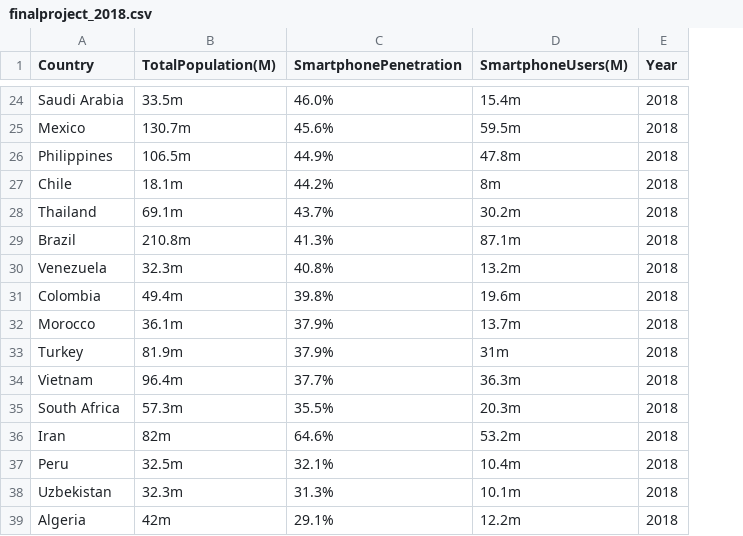
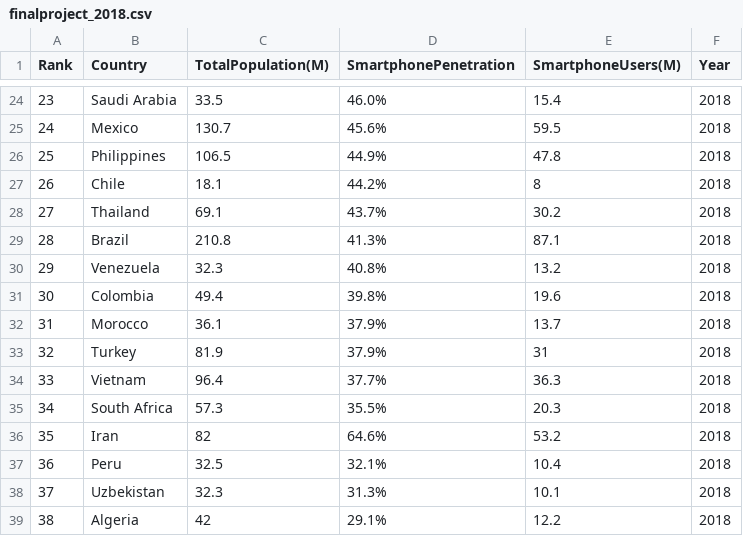
Before and after one commit to alizumerarikan/datafiles, a CSV file: finalproject_2018.csv, drawn as a sheet; only a part is shown, gaps mark what is left out; addresses are those after the commit; the diff covers the shown part only; the diff names each change by its address in the sheet, - before the commit and + after, or states it on an @@ line.

```diff
--- a/finalproject_2018.csv
+++ b/finalproject_2018.csv
+column A (Rank), rows 24-39: 23 | 24 | 25 | 26 | 27 | 28 | 29 | 30 | 31 | 32 | 33 | 34 | 35 | 36 | 37 | 38
-C24 (TotalPopulation(M)): 33.5m
+C24 (TotalPopulation(M)): 33.5
-E24 (SmartphoneUsers(M)): 15.4m
+E24 (SmartphoneUsers(M)): 15.4
-C25 (TotalPopulation(M)): 130.7m
+C25 (TotalPopulation(M)): 130.7
-E25 (SmartphoneUsers(M)): 59.5m
+E25 (SmartphoneUsers(M)): 59.5
-C26 (TotalPopulation(M)): 106.5m
+C26 (TotalPopulation(M)): 106.5
-E26 (SmartphoneUsers(M)): 47.8m
+E26 (SmartphoneUsers(M)): 47.8
-C27 (TotalPopulation(M)): 18.1m
+C27 (TotalPopulation(M)): 18.1
-E27 (SmartphoneUsers(M)): 8m
+E27 (SmartphoneUsers(M)): 8
-C28 (TotalPopulation(M)): 69.1m
+C28 (TotalPopulation(M)): 69.1
-E28 (SmartphoneUsers(M)): 30.2m
+E28 (SmartphoneUsers(M)): 30.2
-C29 (TotalPopulation(M)): 210.8m
+C29 (TotalPopulation(M)): 210.8
-E29 (SmartphoneUsers(M)): 87.1m
+E29 (SmartphoneUsers(M)): 87.1
-C30 (TotalPopulation(M)): 32.3m
+C30 (TotalPopulation(M)): 32.3
-E30 (SmartphoneUsers(M)): 13.2m
+E30 (SmartphoneUsers(M)): 13.2
-C31 (TotalPopulation(M)): 49.4m
+C31 (TotalPopulation(M)): 49.4
-E31 (SmartphoneUsers(M)): 19.6m
+E31 (SmartphoneUsers(M)): 19.6
-C32 (TotalPopulation(M)): 36.1m
+C32 (TotalPopulation(M)): 36.1
-E32 (SmartphoneUsers(M)): 13.7m
+E32 (SmartphoneUsers(M)): 13.7
-C33 (TotalPopulation(M)): 81.9m
+C33 (TotalPopulation(M)): 81.9
-E33 (SmartphoneUsers(M)): 31m
+E33 (SmartphoneUsers(M)): 31
-C34 (TotalPopulation(M)): 96.4m
+C34 (TotalPopulation(M)): 96.4
-E34 (SmartphoneUsers(M)): 36.3m
+E34 (SmartphoneUsers(M)): 36.3
-C35 (TotalPopulation(M)): 57.3m
+C35 (TotalPopulation(M)): 57.3
-E35 (SmartphoneUsers(M)): 20.3m
+E35 (SmartphoneUsers(M)): 20.3
-C36 (TotalPopulation(M)): 82m
+C36 (TotalPopulation(M)): 82
-E36 (SmartphoneUsers(M)): 53.2m
+E36 (SmartphoneUsers(M)): 53.2
-C37 (TotalPopulation(M)): 32.5m
+C37 (TotalPopulation(M)): 32.5
-E37 (SmartphoneUsers(M)): 10.4m
+E37 (SmartphoneUsers(M)): 10.4
-C38 (TotalPopulation(M)): 32.3m
+C38 (TotalPopulation(M)): 32.3
-E38 (SmartphoneUsers(M)): 10.1m
+E38 (SmartphoneUsers(M)): 10.1
-C39 (TotalPopulation(M)): 42m
+C39 (TotalPopulation(M)): 42
-E39 (SmartphoneUsers(M)): 12.2m
+E39 (SmartphoneUsers(M)): 12.2
```
Also changed, not shown: 55 edited cells elsewhere in this file.
